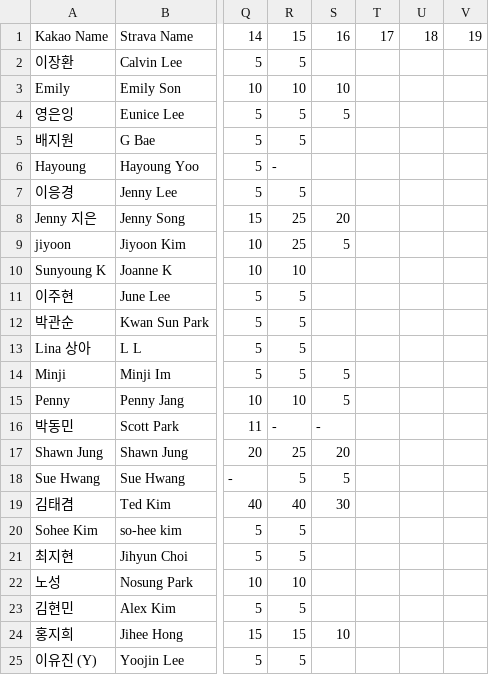
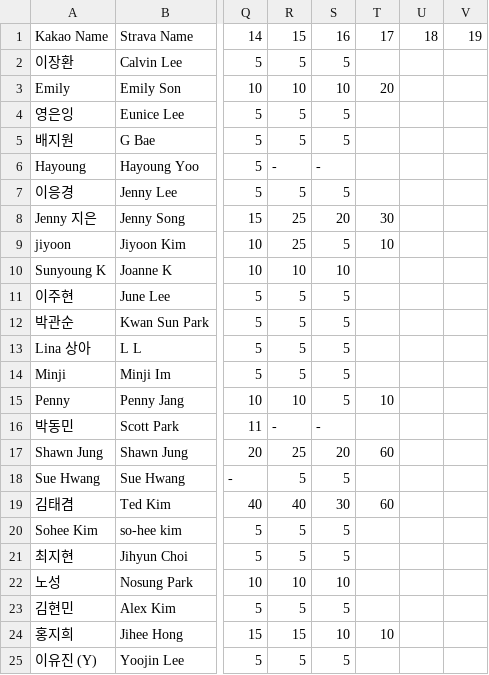
Before and after one commit to jennysong/RunningChallenge, a CSV file: goals.csv, drawn as a sheet; only a part is shown, gaps mark what is left out; the diff names each change by its address in the sheet, - before the commit and + after, or states it on an @@ line.

Commit message:
Add week16 Strava data and update goals
Include week16 in available weeks, add strava/week16.json leaderboard data, and update goals.csv with week16 goal entries (filled/adjusted values for many athletes) so the app can display and process Week 16 results.

```diff
--- a/goals.csv
+++ b/goals.csv
-S2: (empty)
+S2: 5
-T3: (empty)
+T3: 20
-S5: (empty)
+S5: 5
-S6: (empty)
+S6: -
-S7: (empty)
+S7: 5
-T8: (empty)
+T8: 30
-T9: (empty)
+T9: 10
-S10: (empty)
+S10: 10
-S11:S13: (empty)
+S11:S13: 5
-T15: (empty)
+T15: 10
-T17: (empty)
+T17: 60
-T19: (empty)
+T19: 60
-S20:S21: (empty)
+S20:S21: 5
-S22: (empty)
+S22: 10
-S23: (empty)
+S23: 5
-T24: (empty)
+T24: 10
-S25: (empty)
+S25: 5
```
Also changed, not shown: 2 other files.
